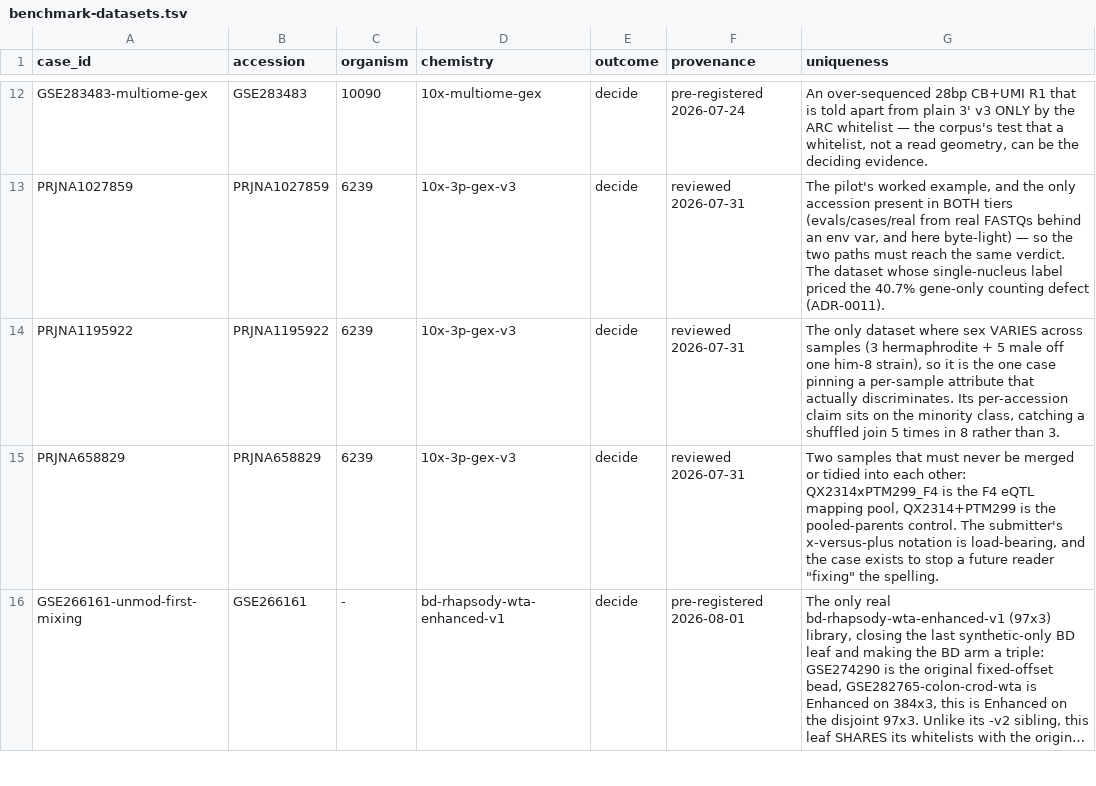
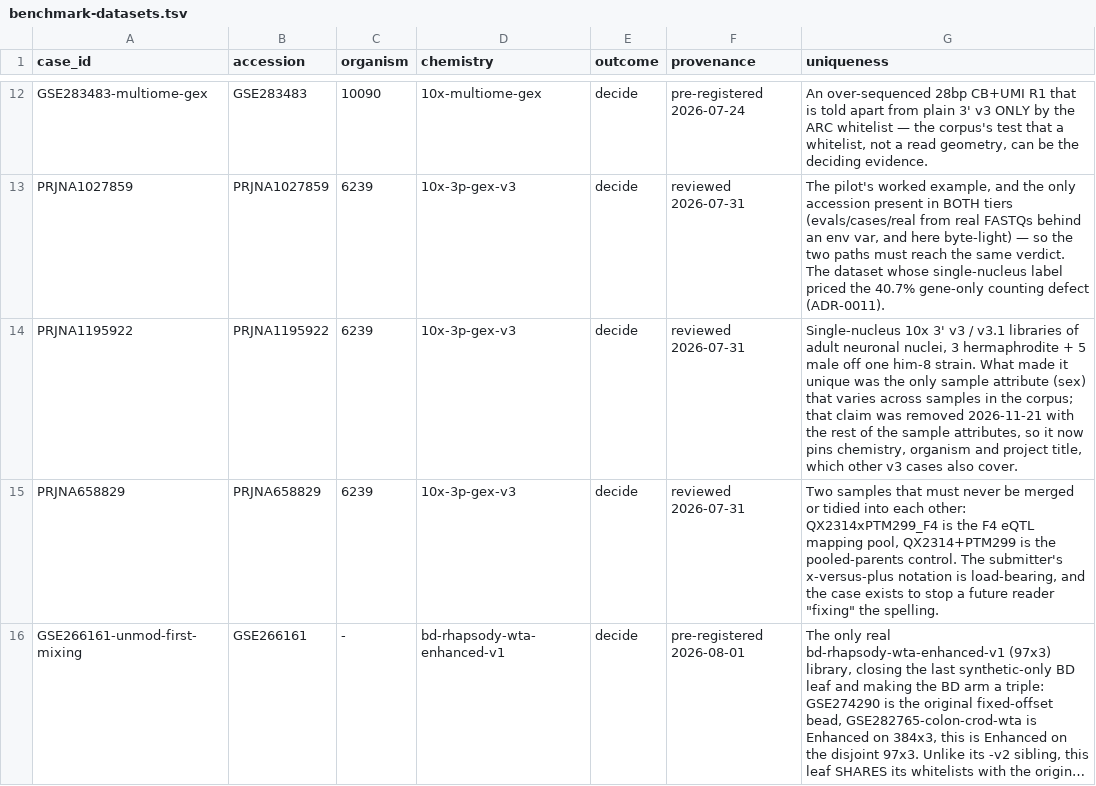
Before and after one commit to liuhlab/seqforge, a TSV file: evals/benchmark-datasets.tsv, drawn as a sheet; only a part is shown, gaps mark what is left out; long unchanged cells end in …; the diff covers the shown part only.

```diff
--- a/evals/benchmark-datasets.tsv
+++ b/evals/benchmark-datasets.tsv
@@ -13,3 +13,3 @@ GSE283483-multiome-gex	GSE283483	10090	10x-multiome-gex	decide	pre-registered 20
 PRJNA1027859	PRJNA1027859	6239	10x-3p-gex-v3	decide	reviewed 2026-07-31	The pilot's worked example, and the only accession present in BOTH tiers (evals/cases/real from real FASTQs behind an env var, and here byte-light) — so the two paths must reach the same verdict. The dataset whose single-nucleus label priced the 40.7% gene-only counting defect (ADR-0011).
-PRJNA1195922	PRJNA1195922	6239	10x-3p-gex-v3	decide	reviewed 2026-07-31	The only dataset where sex VARIES across samples (3 hermaphrodite + 5 male off one him-8 strain), so it is the one case pinning a per-sample attribute that actually discriminates. Its per-accession claim sits on the minority class, catching a shuffled join 5 times in 8 rather than 3.
+PRJNA1195922	PRJNA1195922	6239	10x-3p-gex-v3	decide	reviewed 2026-07-31	Single-nucleus 10x 3' v3 / v3.1 libraries of adult neuronal nuclei, 3 hermaphrodite + 5 male off one him-8 strain. What made it unique was the only sample attribute (sex) that varies across samples in the corpus; that claim was removed 2026-11-21 with the rest of the sample attributes, so it now pins chemistry, organism and project title, which other v3 cases also cover.
 PRJNA658829	PRJNA658829	6239	10x-3p-gex-v3	decide	reviewed 2026-07-31	Two samples that must never be merged or tidied into each other: QX2314xPTM299_F4 is the F4 eQTL mapping pool, QX2314+PTM299 is the pooled-parents control. The submitter's x-versus-plus notation is load-bearing, and the case exists to stop a future reader "fixing" the spelling.
```
Also changed, not shown: 5 edited cells elsewhere in this file, 19 other files.
